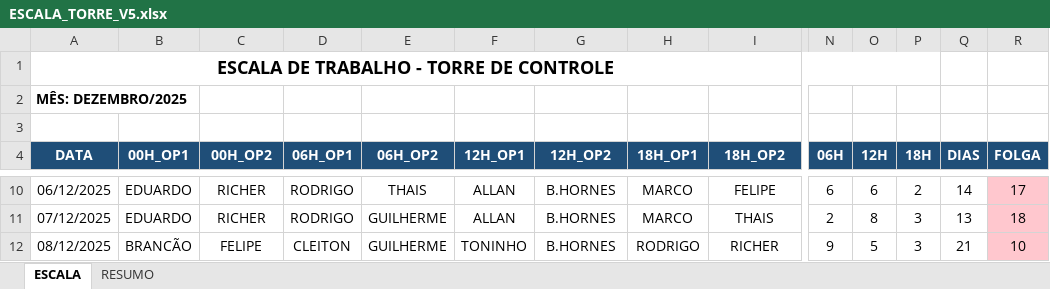
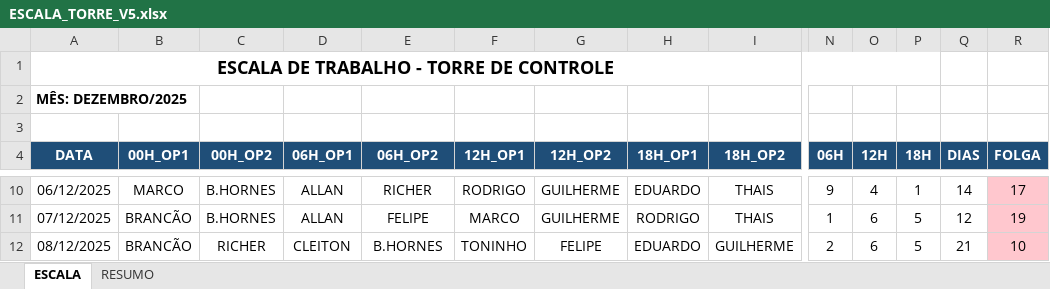
Before and after one commit to Estatistica-Praticagem/Escala, an Excel workbook: ESCALA_TORRE_V5.xlsx, sheet ESCALA, drawn as a sheet; only a part is shown, gaps mark what is left out; values as stored, in another font and other column widths than the file's, no borders; the diff covers the shown part only; the diff names each change by its address in the sheet, - before the commit and + after, or states it on an @@ line.

```diff
--- a/ESCALA_TORRE_V5.xlsx (sheet ESCALA)
+++ b/ESCALA_TORRE_V5.xlsx (sheet ESCALA)
-B10 (00H_OP1): EDUARDO
+B10 (00H_OP1): MARCO
-C10:C11 (00H_OP2): RICHER
+C10:C11 (00H_OP2): B.HORNES
-D10:D11 (06H_OP1): RODRIGO
+D10:D11 (06H_OP1): ALLAN
-E10 (06H_OP2): THAIS
+E10 (06H_OP2): RICHER
-F10 (12H_OP1): ALLAN
+F10 (12H_OP1): RODRIGO
-G10:G11 (12H_OP2): B.HORNES
+G10:G11 (12H_OP2): GUILHERME
-H10 (18H_OP1): MARCO
+H10 (18H_OP1): EDUARDO
-I10 (18H_OP2): FELIPE
+I10 (18H_OP2): THAIS
-N10 (06H): 6
+N10 (06H): 9
-O10 (12H): 6
+O10 (12H): 4
-P10 (18H): 2
+P10 (18H): 1
-B11 (00H_OP1): EDUARDO
+B11 (00H_OP1): BRANCÃO
-E11 (06H_OP2): GUILHERME
+E11 (06H_OP2): FELIPE
-F11 (12H_OP1): ALLAN
+F11 (12H_OP1): MARCO
-H11 (18H_OP1): MARCO
+H11 (18H_OP1): RODRIGO
-N11 (06H): 2
+N11 (06H): 1
-O11 (12H): 8
+O11 (12H): 6
-P11:P12 (18H): 3
+P11:P12 (18H): 5
-Q11 (DIAS): 13
+Q11 (DIAS): 12
-R11 (FOLGA): 18
+R11 (FOLGA): 19
-C12 (00H_OP2): FELIPE
+C12 (00H_OP2): RICHER
-E12 (06H_OP2): GUILHERME
+E12 (06H_OP2): B.HORNES
-G12 (12H_OP2): B.HORNES
+G12 (12H_OP2): FELIPE
-H12 (18H_OP1): RODRIGO
+H12 (18H_OP1): EDUARDO
-I12 (18H_OP2): RICHER
+I12 (18H_OP2): GUILHERME
-N12 (06H): 9
+N12 (06H): 2
-O12 (12H): 5
+O12 (12H): 6
```
Also changed, not shown: 229 edited cells and cell formats elsewhere in this sheet, sheet RESUMO, charts or pictures, 2 other files.
